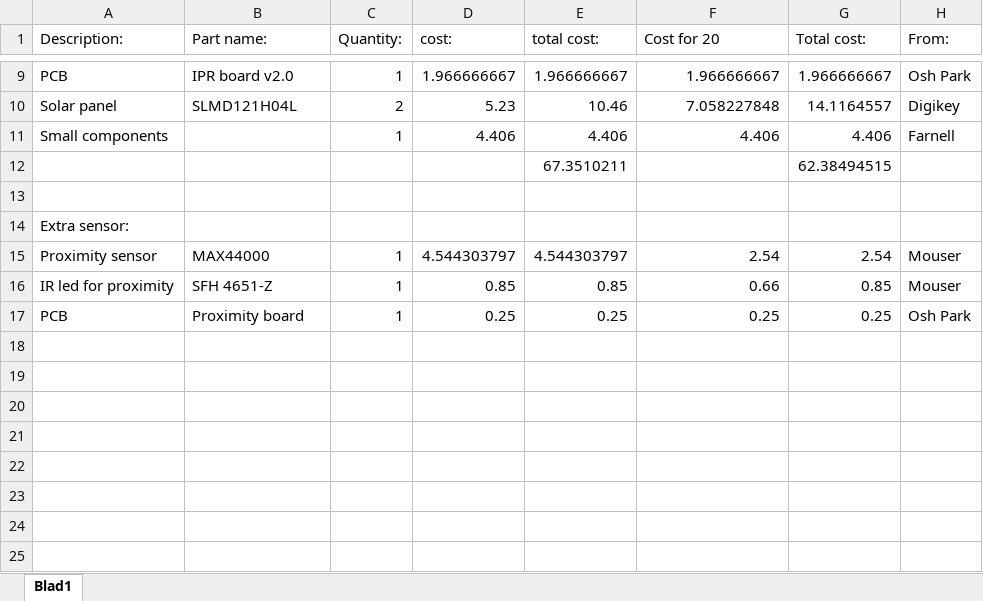
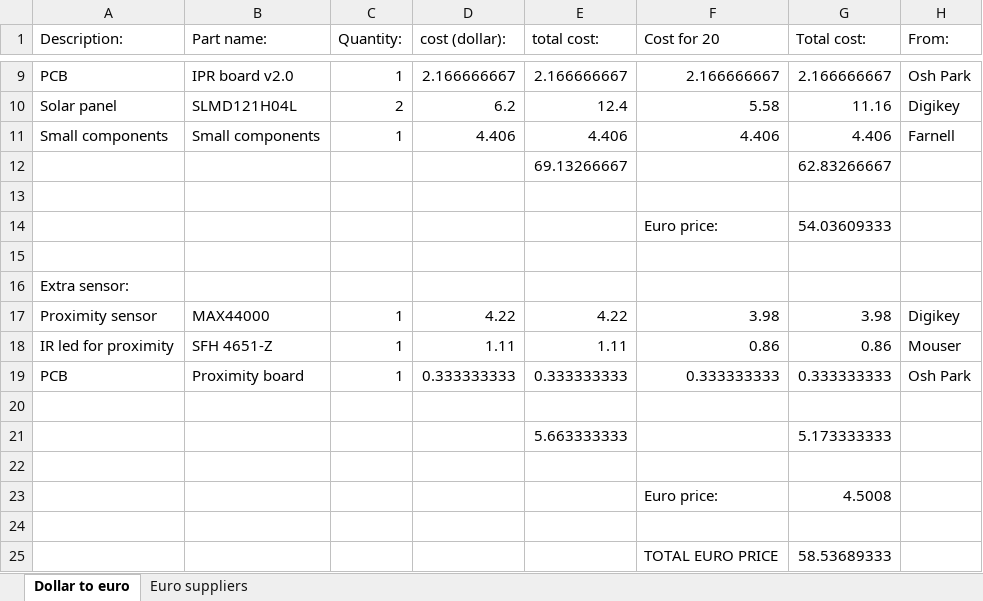
Before and after one commit to amjadmajid/ipRobot, an Excel workbook: Latex/Thesis/data/cost_of_parts.xlsx, sheet Dollar to euro, drawn as a sheet; only a part is shown, gaps mark what is left out; values as stored, in another font and other column widths than the file's, no borders; addresses are those after the commit; the diff covers the shown part only; the diff names each change by its address in the sheet, - before the commit and + after, or states it on an @@ line.

Commit message:
Update table with cost in euro

```diff
--- a/Latex/Thesis/data/cost_of_parts.xlsx (sheet Dollar to euro)
+++ b/Latex/Thesis/data/cost_of_parts.xlsx (sheet Dollar to euro)
-sheet tab: Blad1
+sheet tab: Dollar to euro
+sheet tab: Euro suppliers
-D1: cost:
+D1: cost (dollar):
-D9 (cost (dollar):): 1.966666667
+D9 (cost (dollar):): 2.166666667
-E9 (total cost:): 1.966666667
+E9 (total cost:): 2.166666667
-F9 (Cost for 20): 1.966666667
+F9 (Cost for 20): 2.166666667
-G9 (Total cost:): 1.966666667
+G9 (Total cost:): 2.166666667
-D10 (cost (dollar):): 5.23
+D10 (cost (dollar):): 6.2
-E10 (total cost:): 10.46
+E10 (total cost:): 12.4
-F10 (Cost for 20): 7.058227848
+F10 (Cost for 20): 5.58
-G10 (Total cost:): 14.1164557
+G10 (Total cost:): 11.16
-B11 (Part name:): (empty)
+B11 (Part name:): Small components
+row 12:  |  |  |  | 69.13266667 |  | 62.83266667
-row 13:  |  |  |  | 67.3510211 |  | 62.38494515
+row 13: (empty)
+row 14:  |  |  |  |  | Euro price: | 54.03609333
-D17 (cost (dollar):): 4.544303797
+D17 (cost (dollar):): 4.22
-E17 (total cost:): 4.544303797
+E17 (total cost:): 4.22
-F17 (Cost for 20): 2.54
+F17 (Cost for 20): 3.98
-G17 (Total cost:): 2.54
+G17 (Total cost:): 3.98
-H17 (From:): Mouser
+H17 (From:): Digikey
-D18 (cost (dollar):): 0.85
+D18 (cost (dollar):): 1.11
-E18 (total cost:): 0.85
+E18 (total cost:): 1.11
-F18 (Cost for 20): 0.66
+F18 (Cost for 20): 0.86
-G18 (Total cost:): 0.85
+G18 (Total cost:): 0.86
-D19 (cost (dollar):): 0.25
+D19 (cost (dollar):): 0.333333333
-E19 (total cost:): 0.25
+E19 (total cost:): 0.333333333
-F19 (Cost for 20): 0.25
+F19 (Cost for 20): 0.333333333
-G19 (Total cost:): 0.25
+G19 (Total cost:): 0.333333333
+row 20: (empty)
+row 21:  |  |  |  | 5.663333333 |  | 5.173333333
+row 22: (empty)
+row 23:  |  |  |  |  | Euro price: | 4.5008
+row 24: (empty)
+row 25:  |  |  |  |  | TOTAL EURO PRICE | 58.53689333
```
Also changed, not shown: 34 edited cells elsewhere in this sheet, 2 other files.
